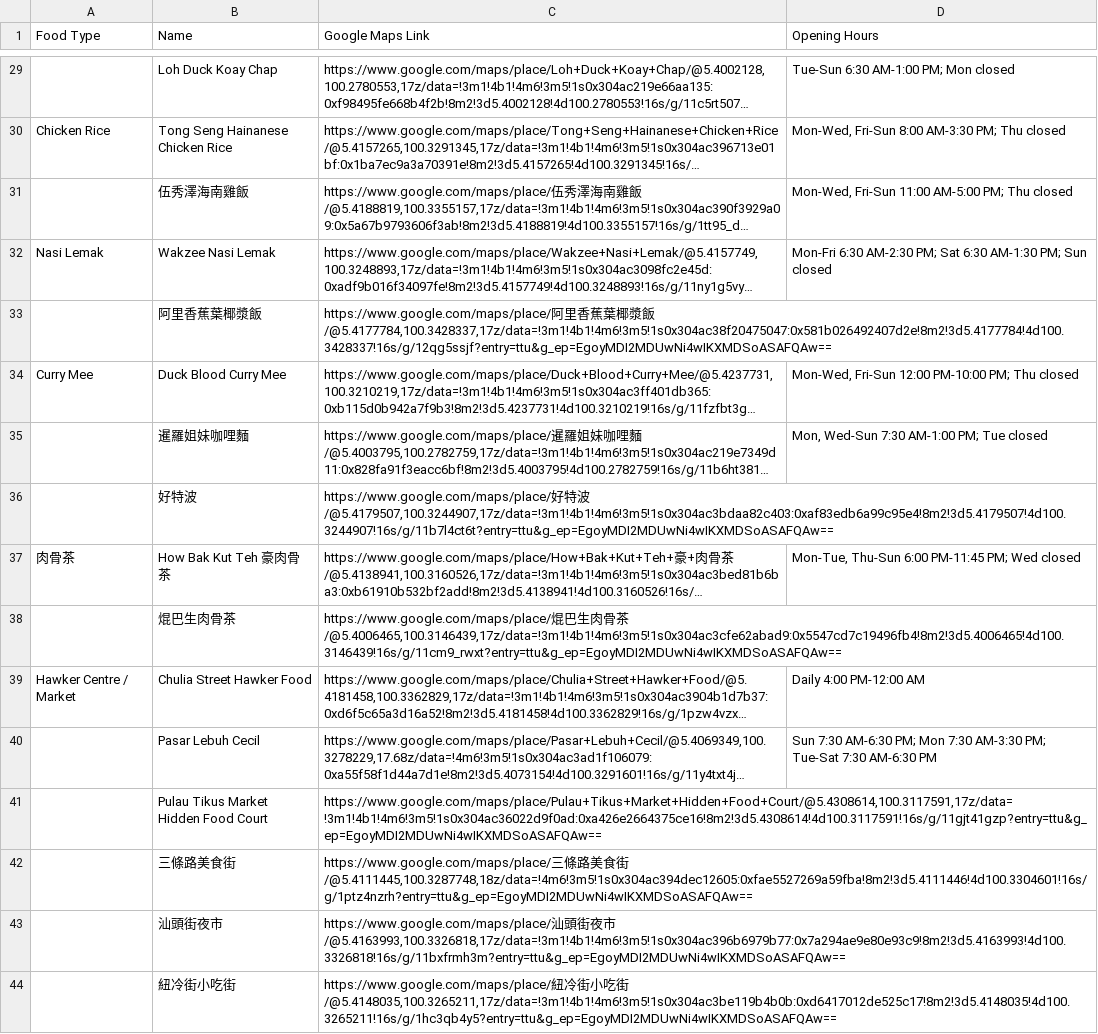
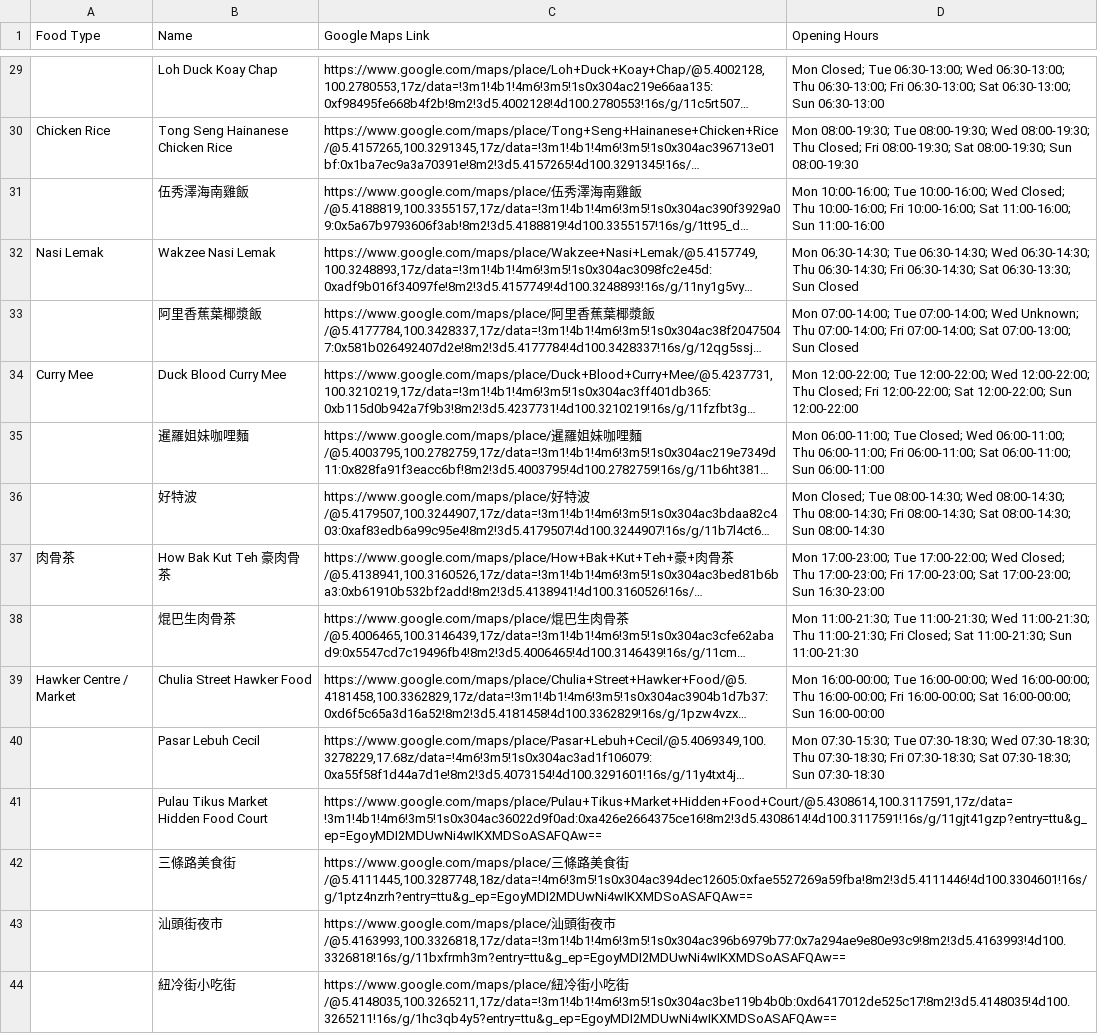
Before and after one commit to tsaiyihsun/Travel-map, a CSV file: locations.csv, drawn as a sheet; only a part is shown, gaps mark what is left out; long unchanged cells end in …; the diff covers the shown part only; the diff names each change by its address in the sheet, - before the commit and + after, or states it on an @@ line.

Commit message:
Normalize hours display

```diff
--- a/locations.csv
+++ b/locations.csv
-D29 (Opening Hours): Tue-Sun 6:30 AM-1:00 PM; Mon closed
+D29 (Opening Hours): Mon Closed; Tue 06:30-13:00; Wed 06:30-13:00; Thu 06:30-13:00; Fri 06:30-13:00; Sat 06:30-13:00; Sun 06:30-13:00
-D30 (Opening Hours): Mon-Wed, Fri-Sun 8:00 AM-3:30 PM; Thu closed
+D30 (Opening Hours): Mon 08:00-19:30; Tue 08:00-19:30; Wed 08:00-19:30; Thu Closed; Fri 08:00-19:30; Sat 08:00-19:30; Sun 08:00-19:30
-D31 (Opening Hours): Mon-Wed, Fri-Sun 11:00 AM-5:00 PM; Thu closed
+D31 (Opening Hours): Mon 10:00-16:00; Tue 10:00-16:00; Wed Closed; Thu 10:00-16:00; Fri 10:00-16:00; Sat 11:00-16:00; Sun 11:00-16:00
-D32 (Opening Hours): Mon-Fri 6:30 AM-2:30 PM; Sat 6:30 AM-1:30 PM; Sun closed
+D32 (Opening Hours): Mon 06:30-14:30; Tue 06:30-14:30; Wed 06:30-14:30; Thu 06:30-14:30; Fri 06:30-14:30; Sat 06:30-13:30; Sun Closed
-D33 (Opening Hours): (empty)
+D33 (Opening Hours): Mon 07:00-14:00; Tue 07:00-14:00; Wed Unknown; Thu 07:00-14:00; Fri 07:00-14:00; Sat 07:00-13:00; Sun Closed
-D34 (Opening Hours): Mon-Wed, Fri-Sun 12:00 PM-10:00 PM; Thu closed
+D34 (Opening Hours): Mon 12:00-22:00; Tue 12:00-22:00; Wed 12:00-22:00; Thu Closed; Fri 12:00-22:00; Sat 12:00-22:00; Sun 12:00-22:00
-D35 (Opening Hours): Mon, Wed-Sun 7:30 AM-1:00 PM; Tue closed
+D35 (Opening Hours): Mon 06:00-11:00; Tue Closed; Wed 06:00-11:00; Thu 06:00-11:00; Fri 06:00-11:00; Sat 06:00-11:00; Sun 06:00-11:00
-D36 (Opening Hours): (empty)
+D36 (Opening Hours): Mon Closed; Tue 08:00-14:30; Wed 08:00-14:30; Thu 08:00-14:30; Fri 08:00-14:30; Sat 08:00-14:30; Sun 08:00-14:30
-D37 (Opening Hours): Mon-Tue, Thu-Sun 6:00 PM-11:45 PM; Wed closed
+D37 (Opening Hours): Mon 17:00-23:00; Tue 17:00-22:00; Wed Closed; Thu 17:00-23:00; Fri 17:00-23:00; Sat 17:00-23:00; Sun 16:30-23:00
-D38 (Opening Hours): (empty)
+D38 (Opening Hours): Mon 11:00-21:30; Tue 11:00-21:30; Wed 11:00-21:30; Thu 11:00-21:30; Fri Closed; Sat 11:00-21:30; Sun 11:00-21:30
-D39 (Opening Hours): Daily 4:00 PM-12:00 AM
+D39 (Opening Hours): Mon 16:00-00:00; Tue 16:00-00:00; Wed 16:00-00:00; Thu 16:00-00:00; Fri 16:00-00:00; Sat 16:00-00:00; Sun 16:00-00:00
-D40 (Opening Hours): Sun 7:30 AM-6:30 PM; Mon 7:30 AM-3:30 PM; Tue-Sat 7:30 AM-6:30 PM
+D40 (Opening Hours): Mon 07:30-15:30; Tue 07:30-18:30; Wed 07:30-18:30; Thu 07:30-18:30; Fri 07:30-18:30; Sat 07:30-18:30; Sun 07:30-18:30
```
Also changed, not shown: 60 edited cells elsewhere in this file, 1 other file.
